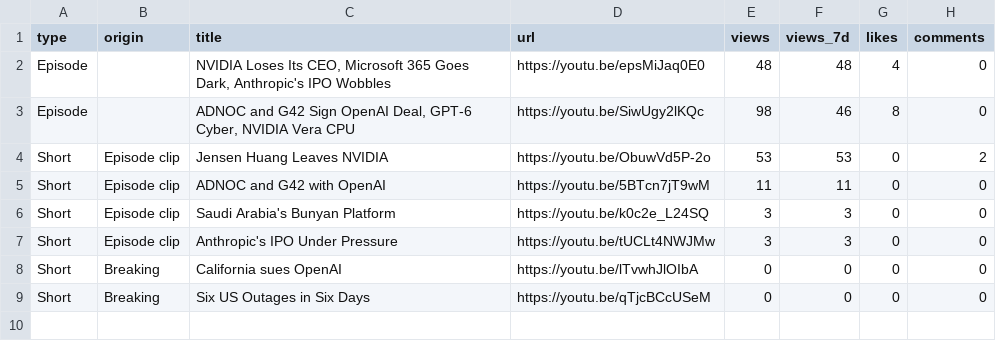
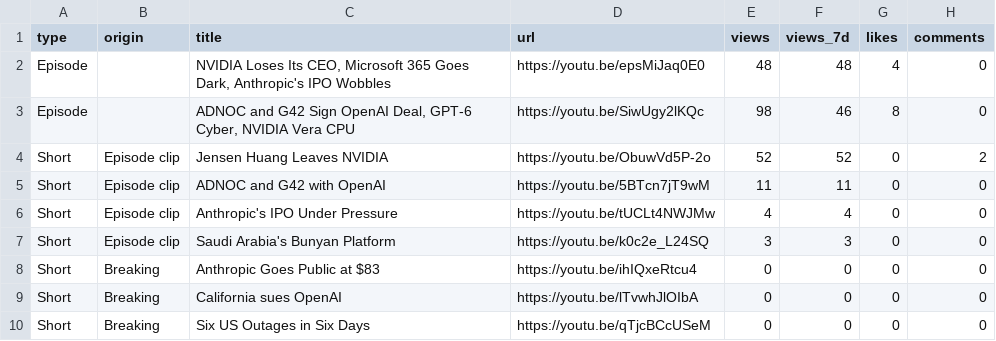
Before and after one commit to wisamk-ctrl/ai-youtube-pipeline, a CSV file: data/dashboard/youtube_videos.csv, drawn as a sheet.

```diff
--- a/data/dashboard/youtube_videos.csv
+++ b/data/dashboard/youtube_videos.csv
@@ -3,6 +3,7 @@ Episode,,"NVIDIA Loses Its CEO, Microsoft 365 Goes Dark, Anthropic's IPO Wobbles
 Episode,,"ADNOC and G42 Sign OpenAI Deal, GPT-6 Cyber, NVIDIA Vera CPU",https://youtu.be/SiwUgy2lKQc,98,46,8,0
-Short,Episode clip,Jensen Huang Leaves NVIDIA,https://youtu.be/ObuwVd5P-2o,53,53,0,2
+Short,Episode clip,Jensen Huang Leaves NVIDIA,https://youtu.be/ObuwVd5P-2o,52,52,0,2
 Short,Episode clip,ADNOC and G42 with OpenAI,https://youtu.be/5BTcn7jT9wM,11,11,0,0
+Short,Episode clip,Anthropic's IPO Under Pressure,https://youtu.be/tUCLt4NWJMw,4,4,0,0
 Short,Episode clip,Saudi Arabia's Bunyan Platform,https://youtu.be/k0c2e_L24SQ,3,3,0,0
-Short,Episode clip,Anthropic's IPO Under Pressure,https://youtu.be/tUCLt4NWJMw,3,3,0,0
+Short,Breaking,Anthropic Goes Public at $83,https://youtu.be/ihIQxeRtcu4,0,0,0,0
 Short,Breaking,California sues OpenAI,https://youtu.be/lTvwhJlOIbA,0,0,0,0
```
Also changed, not shown: data/dashboard/pipeline.csv, data/dashboard/platforms.csv, 3 other files.
